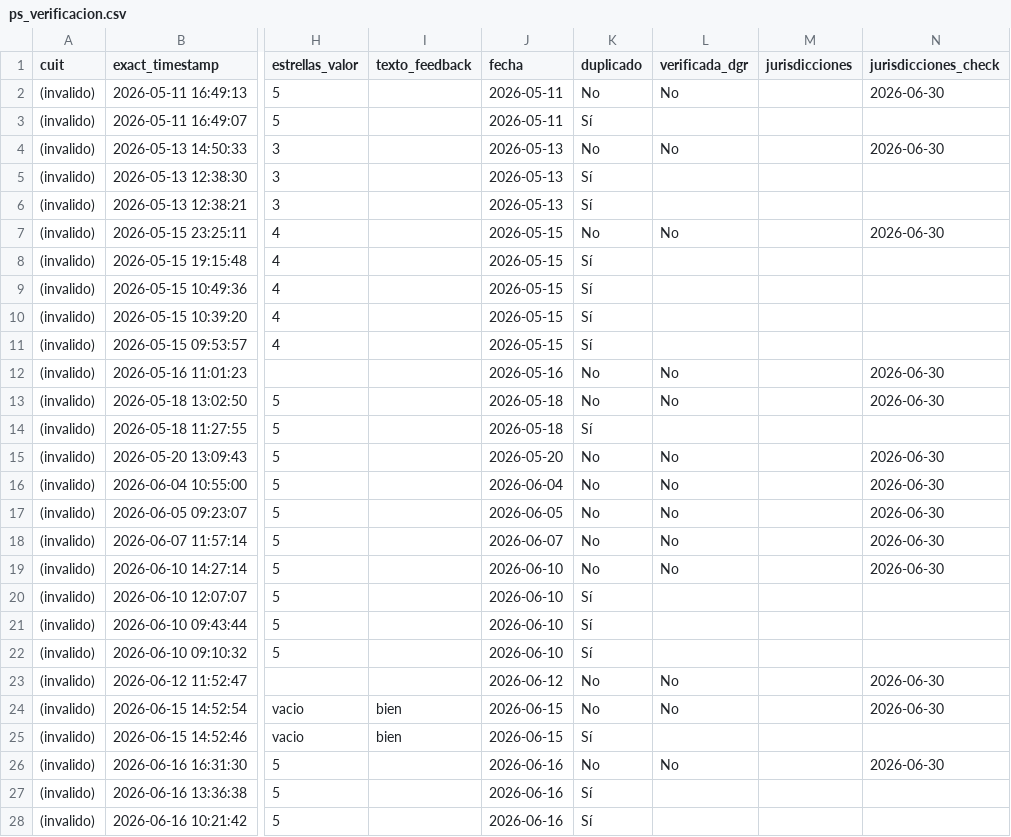
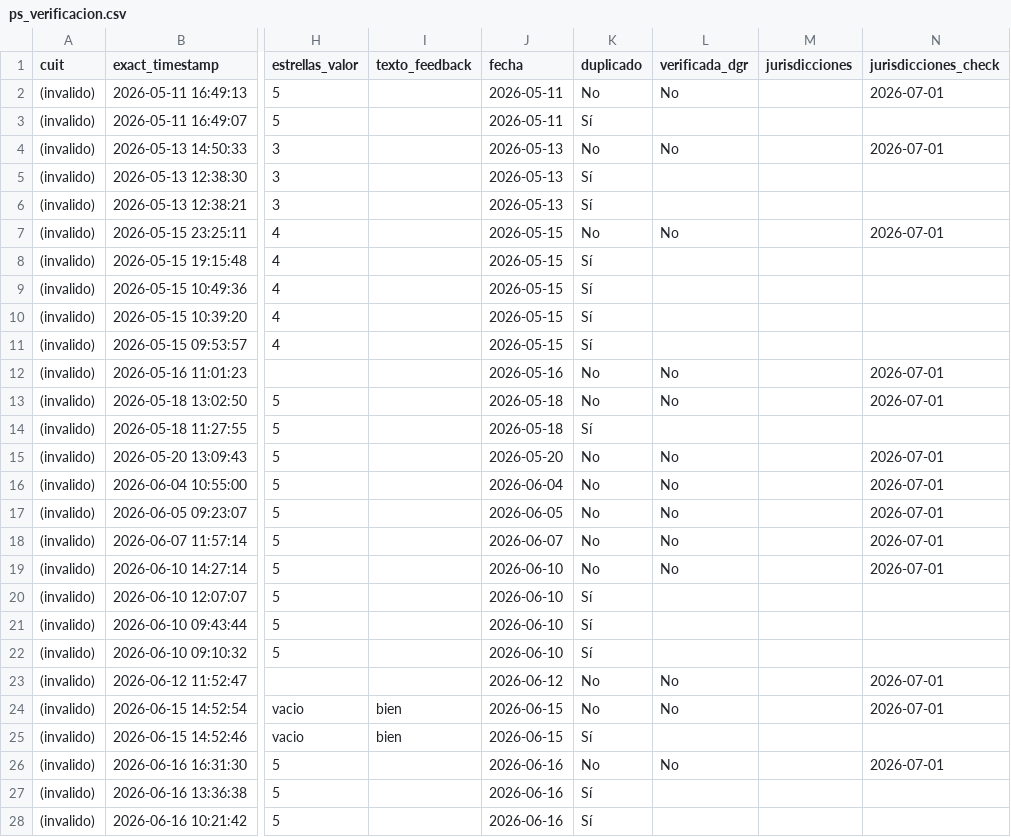
Before and after one commit to framirez-comarb/ps-verificacion-comarb, a CSV file: ps_verificacion.csv, drawn as a sheet; only a part is shown, gaps mark what is left out; the diff covers the shown part only; the diff names each change by its address in the sheet, - before the commit and + after, or states it on an @@ line.

```diff
--- a/ps_verificacion.csv
+++ b/ps_verificacion.csv
-N2 (jurisdicciones_check): 2026-06-30
+N2 (jurisdicciones_check): 2026-07-01
-N4 (jurisdicciones_check): 2026-06-30
+N4 (jurisdicciones_check): 2026-07-01
-N7 (jurisdicciones_check): 2026-06-30
+N7 (jurisdicciones_check): 2026-07-01
-N12:N13 (jurisdicciones_check): 2026-06-30
+N12:N13 (jurisdicciones_check): 2026-07-01
-N15:N19 (jurisdicciones_check): 2026-06-30
+N15:N19 (jurisdicciones_check): 2026-07-01
-N23:N24 (jurisdicciones_check): 2026-06-30
+N23:N24 (jurisdicciones_check): 2026-07-01
-N26 (jurisdicciones_check): 2026-06-30
+N26 (jurisdicciones_check): 2026-07-01
```
Also changed, not shown: 1 added row and 8 edited cells elsewhere in this file, ps_verificacion_errores.csv, 3 other files.
